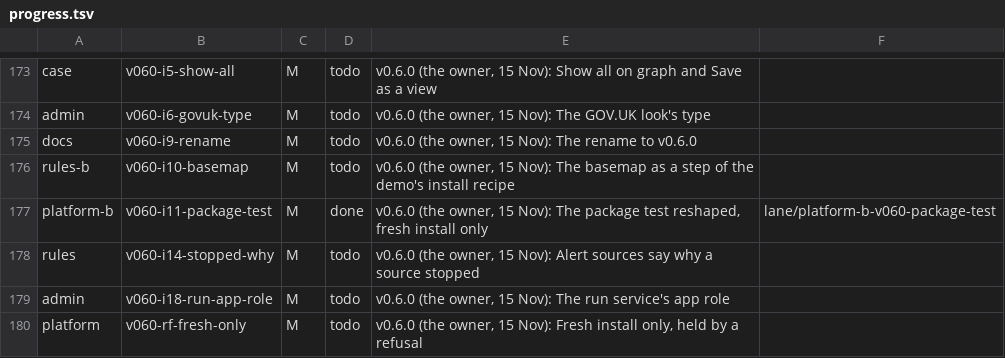
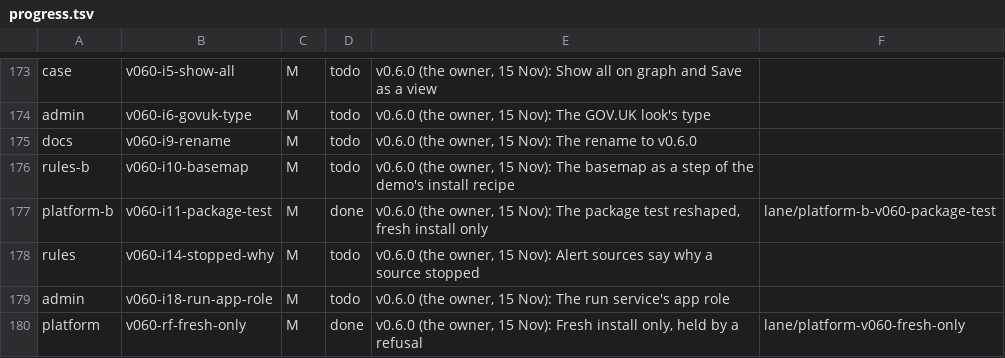
Before and after one commit to aykr/OspreyFlow_Dev, a TSV file: OspreyFlow_Build/process/lanes/progress.tsv, drawn as a sheet; only a part is shown, gaps mark what is left out.

Commit message:
docs(process): a048648 and a464871 landed, rf done (OspreyFlow_Build/process/lanes/merger/LANDED.md)

```diff
--- a/OspreyFlow_Build/process/lanes/progress.tsv
+++ b/OspreyFlow_Build/process/lanes/progress.tsv
@@ -179,2 +179,2 @@ rules	v060-i14-stopped-why	M	todo	v0.6.0 (the owner, 15 Nov): Alert sources say
 admin	v060-i18-run-app-role	M	todo	v0.6.0 (the owner, 15 Nov): The run service's app role
-platform	v060-rf-fresh-only	M	todo	v0.6.0 (the owner, 15 Nov): Fresh install only, held by a refusal
+platform	v060-rf-fresh-only	M	done	v0.6.0 (the owner, 15 Nov): Fresh install only, held by a refusal	lane/platform-v060-fresh-only
```
Also changed, not shown: 1 other file.
